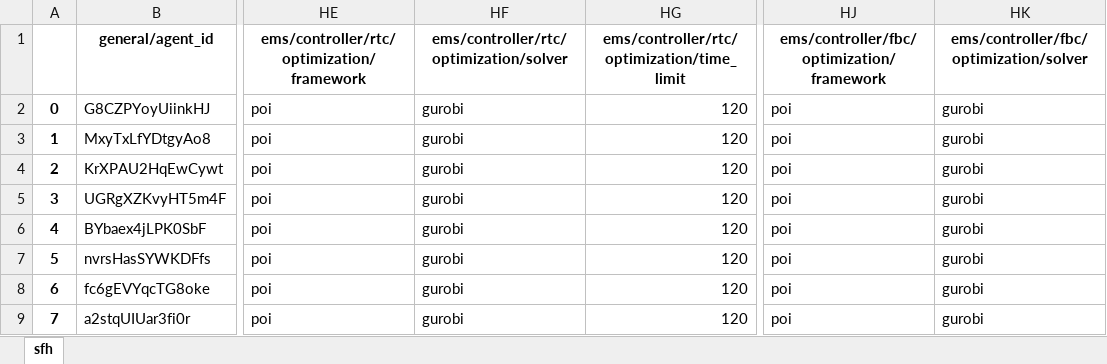
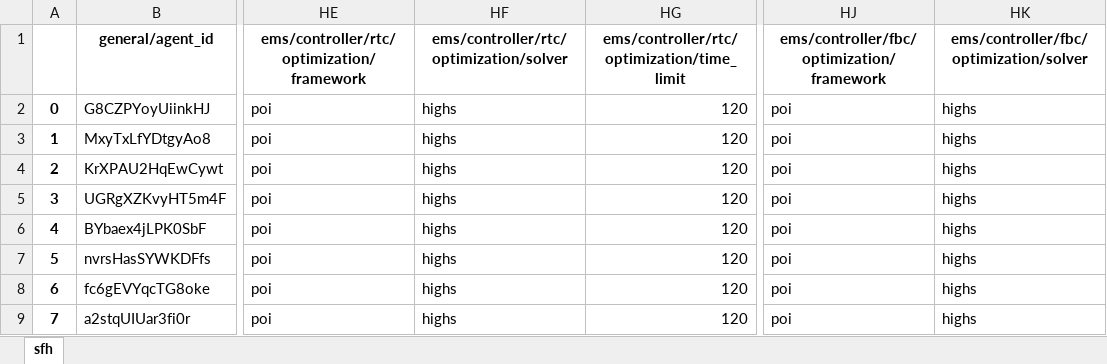
Before and after one commit to tum-ens/HAMLET, an Excel workbook: examples/create_scenario_with_market/scenario_with_market/agents.xlsx, sheet sfh, drawn as a sheet; only a part is shown, gaps mark what is left out; values as stored, in another font and other column widths than the file's, no borders; the diff names each change by its address in the sheet, - before the commit and + after, or states it on an @@ line.

Commit message:
Put every shipped scenario and the config template on solver: highs
`examples/create_scenario_with_market` and `config_templates/agents.yaml`
were the last two on `gurobi`; the other three examples and both e2e
fixtures were already on HiGHS.

The market example's choice had been read as deliberate (#214 recorded
it as "a real choice, not a defect") and it was never tested, so nobody
had met the consequence: the only shipped scenario that clears a market
could not run without a commercial licence. The template mattered for
the same reason one layer out -- it is what a new user copies.

Gurobi stays fully supported and opt-in; none of the solver machinery
changed.

`tests/e2e/test_market_clearing.py` no longer switches the solver
itself. It runs the config as shipped and asserts the backend receipt,
which is the stronger arrangement: `run_example`'s switch matches the
*key* rather than the value, so it would keep passing if the example
were flipped back to Gurobi. Same shape as the grid examples' own
licence test, which exists because exactly that revert once went
unnoticed.

No golden reference moved -- neither golden scenario was on Gurobi.

```diff
--- a/examples/create_scenario_with_market/scenario_with_market/agents.xlsx (sheet sfh)
+++ b/examples/create_scenario_with_market/scenario_with_market/agents.xlsx (sheet sfh)
-HF2:HF9: gurobi
+HF2:HF9: highs
-HK2:HK9: gurobi
+HK2:HK9: highs
```
Also changed, not shown: 6 other files.
